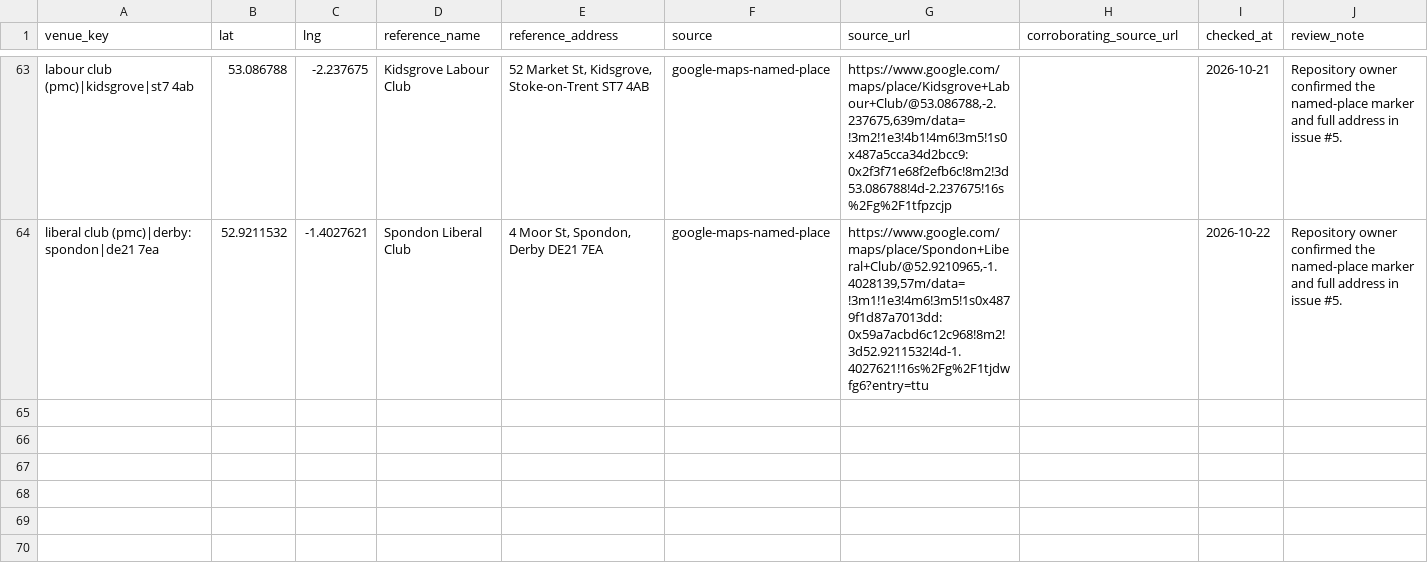
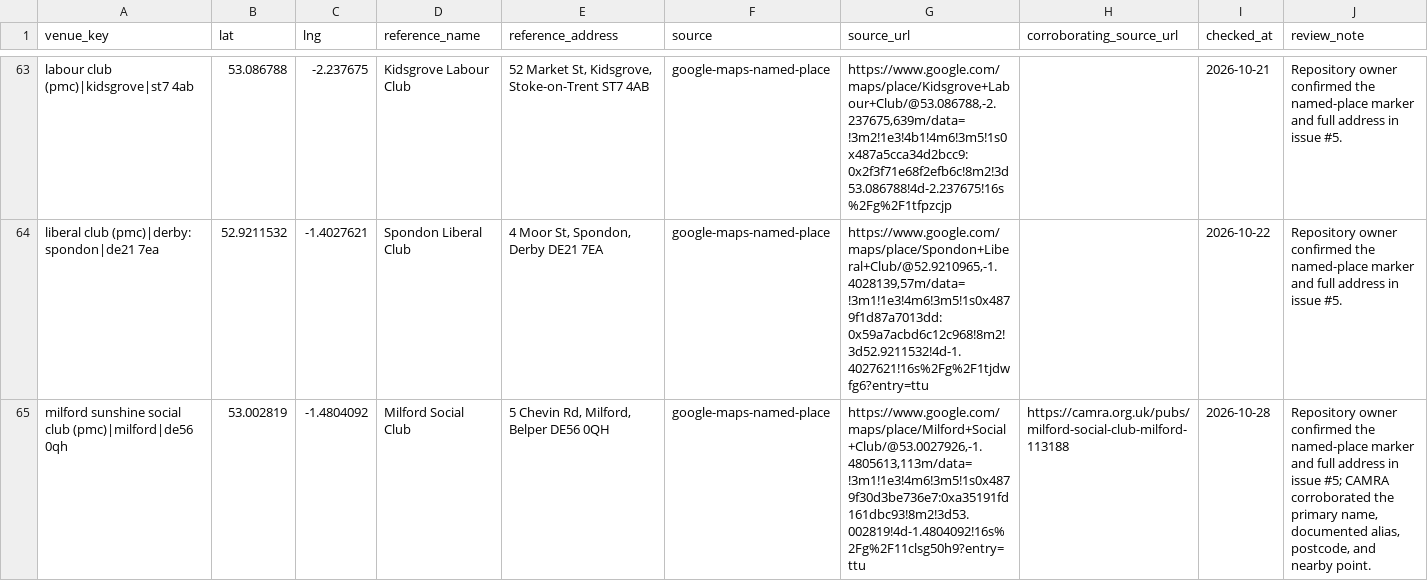
Before and after one commit to bristolbagpiper/BassBeerMap, a CSV file: audit/manual-place-checks.csv, drawn as a sheet; only a part is shown, gaps mark what is left out; the diff names each change by its address in the sheet, - before the commit and + after, or states it on an @@ line.

```diff
--- a/audit/manual-place-checks.csv
+++ b/audit/manual-place-checks.csv
+row 65: milford sunshine social club (pmc)|milford|de56 0qh | 53.002819 | -1.4804092 | Milford Social Club | 5 Chevin Rd, Milford, Belper DE56 0QH | google-maps-named-place | https://www.google.com/maps/place/Milford+Social+Club/@53.0027926,-1.4805613,113m/data=!3m1!1e3!4m6!3m5!1s0x4879f30d3be736e7:0xa35191fd161dbc93!8m2!3d53.002819!4d-1.4804092!16s%2Fg%2F11clsg50h9?entry=ttu | https://camra.org.uk/pubs/milford-social-club-milford-113188 | 2026-10-28 | Repository owner confirmed the named-place marker and full address in issue #5; CAMRA corroborated the primary name, documented alias, postcode, and nearby point.
```
Also changed, not shown: 6 other files.
